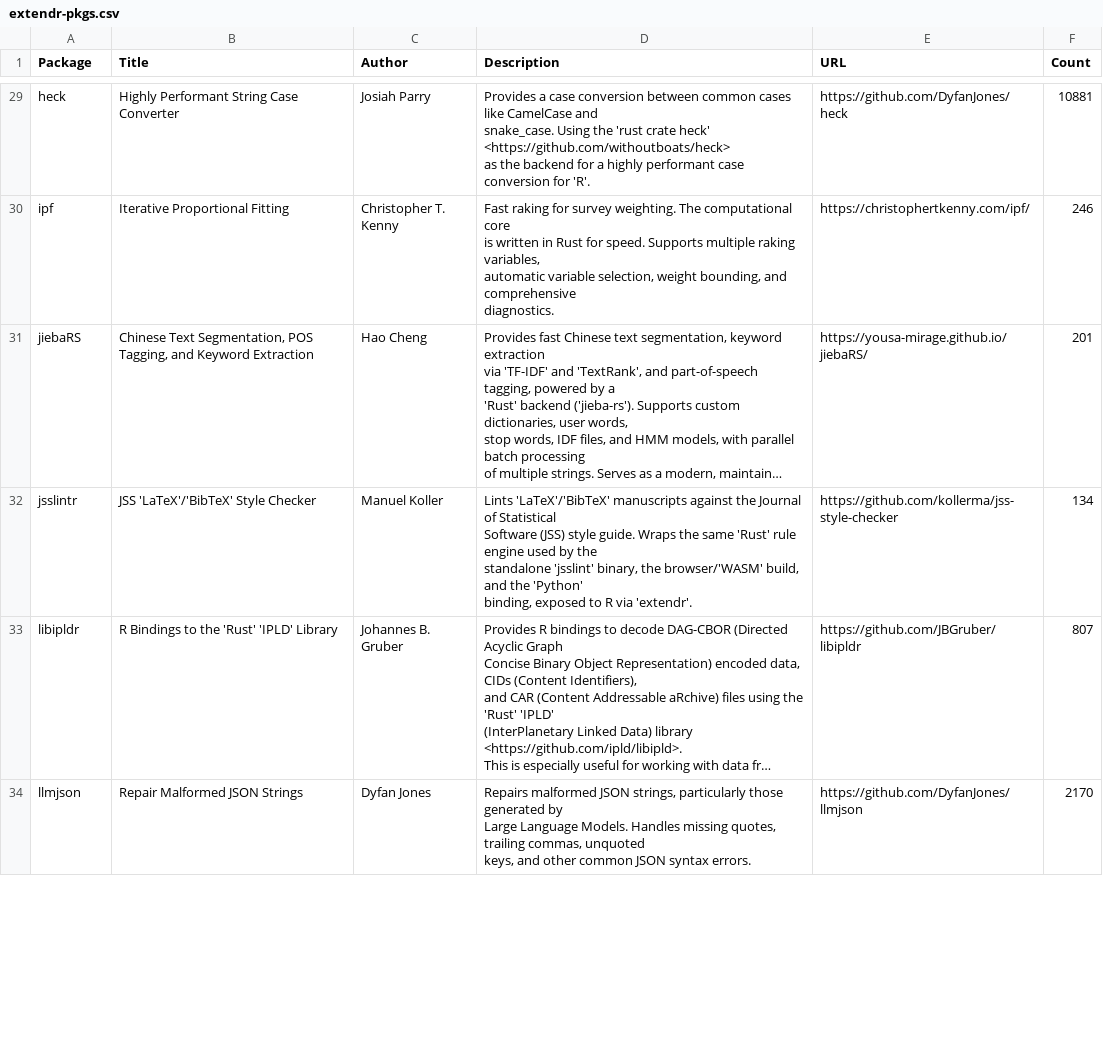
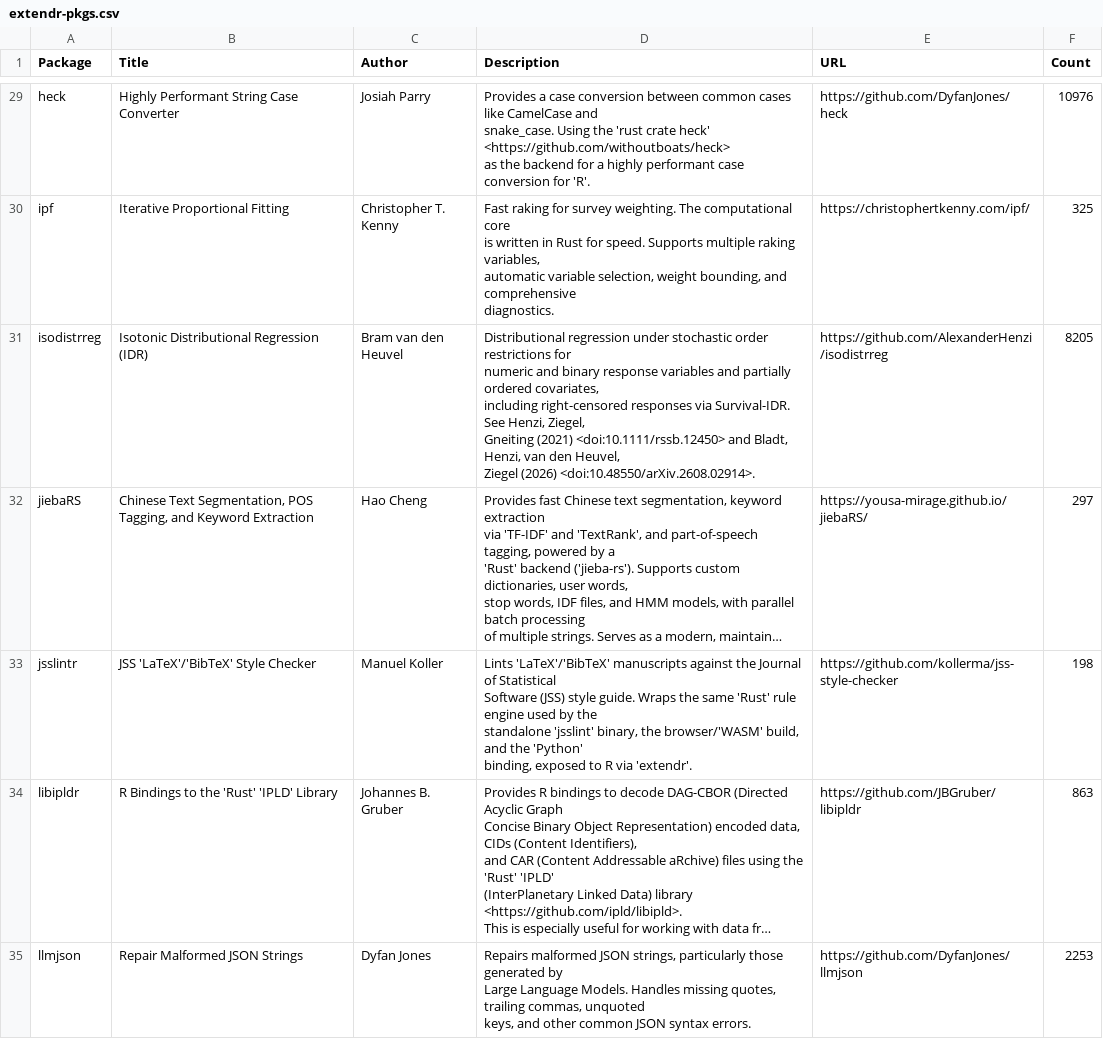
Before and after one commit to extendr/awesome-extendr, a CSV file: extendr-pkgs.csv, drawn as a sheet; only a part is shown, gaps mark what is left out; long unchanged cells end in …; addresses are those after the commit; ↵ is a line break in a cell; the diff covers the shown part only; the diff names each change by its address in the sheet, - before the commit and + after, or states it on an @@ line.

```diff
--- a/extendr-pkgs.csv
+++ b/extendr-pkgs.csv
-F29 (Count): 10881
+F29 (Count): 10976
-F30 (Count): 246
+F30 (Count): 325
+row 31: isodistrreg | Isotonic Distributional Regression (IDR) | Bram van den Heuvel | Distributional regression under stochastic order restrictions for ↵ numeric and binary response variables and partially ordered covariates, ↵ including right-censored responses via Survival-IDR. See Henzi, Ziegel, ↵ Gneiting (2021) <doi:10.1111/rssb.12450> and Bladt, Henzi, van den Heuvel, ↵ Ziegel (2026) <doi:10.48550/arXiv.2608.02914>. | https://github.com/AlexanderHenzi/isodistrreg | 8205
-F32 (Count): 201
+F32 (Count): 297
-F33 (Count): 134
+F33 (Count): 198
-F34 (Count): 807
+F34 (Count): 863
-F35 (Count): 2170
+F35 (Count): 2253
```
Also changed, not shown: 1 added row and 56 edited cells elsewhere in this file, 1 other file.
